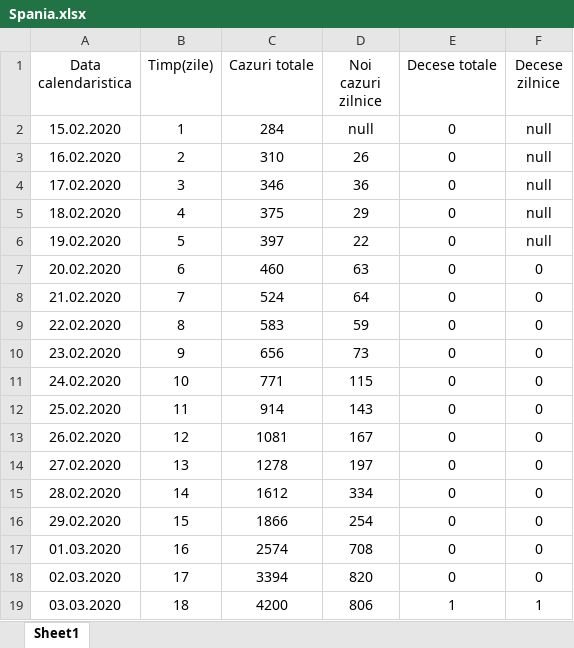
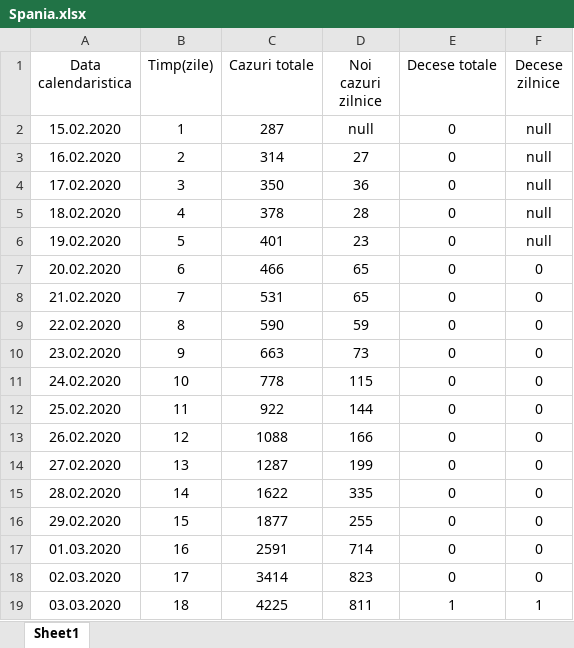
Before and after one commit to nor24o/Practica_covid19_UTCN, an Excel workbook: Database/Cornestean/Spania.xlsx, sheet Sheet1, drawn as a sheet; only a part is shown; values as stored, in another font and other column widths than the file's, no borders; the diff covers the shown part only; the diff names each change by its address in the sheet, - before the commit and + after, or states it on an @@ line.

```diff
--- a/Database/Cornestean/Spania.xlsx (sheet Sheet1)
+++ b/Database/Cornestean/Spania.xlsx (sheet Sheet1)
-C2 (Cazuri totale): 284
+C2 (Cazuri totale): 287
-C3 (Cazuri totale): 310
+C3 (Cazuri totale): 314
-D3 (Noi cazuri zilnice): 26
+D3 (Noi cazuri zilnice): 27
-C4 (Cazuri totale): 346
+C4 (Cazuri totale): 350
-C5 (Cazuri totale): 375
+C5 (Cazuri totale): 378
-D5 (Noi cazuri zilnice): 29
+D5 (Noi cazuri zilnice): 28
-C6 (Cazuri totale): 397
+C6 (Cazuri totale): 401
-D6 (Noi cazuri zilnice): 22
+D6 (Noi cazuri zilnice): 23
-C7 (Cazuri totale): 460
+C7 (Cazuri totale): 466
-D7 (Noi cazuri zilnice): 63
+D7 (Noi cazuri zilnice): 65
-C8 (Cazuri totale): 524
+C8 (Cazuri totale): 531
-D8 (Noi cazuri zilnice): 64
+D8 (Noi cazuri zilnice): 65
-C9 (Cazuri totale): 583
+C9 (Cazuri totale): 590
-C10 (Cazuri totale): 656
+C10 (Cazuri totale): 663
-C11 (Cazuri totale): 771
+C11 (Cazuri totale): 778
-C12 (Cazuri totale): 914
+C12 (Cazuri totale): 922
-D12 (Noi cazuri zilnice): 143
+D12 (Noi cazuri zilnice): 144
-C13 (Cazuri totale): 1081
+C13 (Cazuri totale): 1088
-D13 (Noi cazuri zilnice): 167
+D13 (Noi cazuri zilnice): 166
-C14 (Cazuri totale): 1278
+C14 (Cazuri totale): 1287
-D14 (Noi cazuri zilnice): 197
+D14 (Noi cazuri zilnice): 199
-C15 (Cazuri totale): 1612
+C15 (Cazuri totale): 1622
-D15 (Noi cazuri zilnice): 334
+D15 (Noi cazuri zilnice): 335
-C16 (Cazuri totale): 1866
+C16 (Cazuri totale): 1877
-D16 (Noi cazuri zilnice): 254
+D16 (Noi cazuri zilnice): 255
-C17 (Cazuri totale): 2574
+C17 (Cazuri totale): 2591
-D17 (Noi cazuri zilnice): 708
+D17 (Noi cazuri zilnice): 714
-C18 (Cazuri totale): 3394
+C18 (Cazuri totale): 3414
-D18 (Noi cazuri zilnice): 820
+D18 (Noi cazuri zilnice): 823
-C19 (Cazuri totale): 4200
+C19 (Cazuri totale): 4225
-D19 (Noi cazuri zilnice): 806
+D19 (Noi cazuri zilnice): 811
```
Also changed, not shown: 33 added rows and 349 edited cells elsewhere in this sheet, Database/Cornestean/Italia.xlsx, Database/Cornestean/Uk.xlsx.
